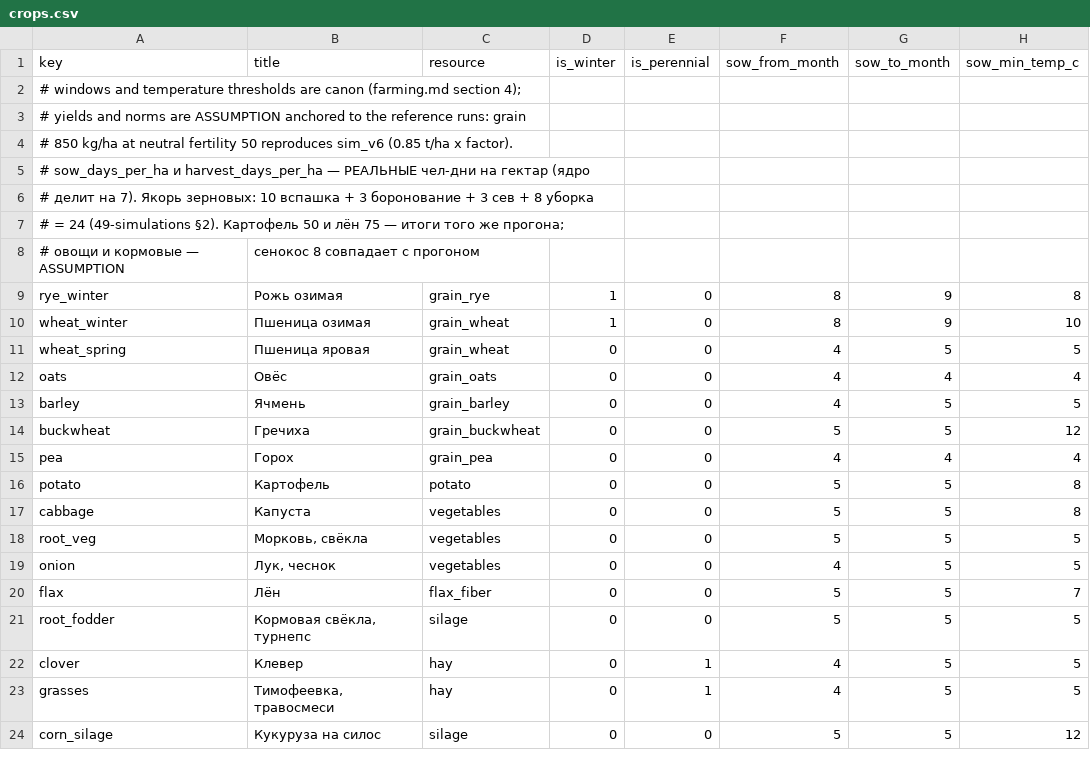
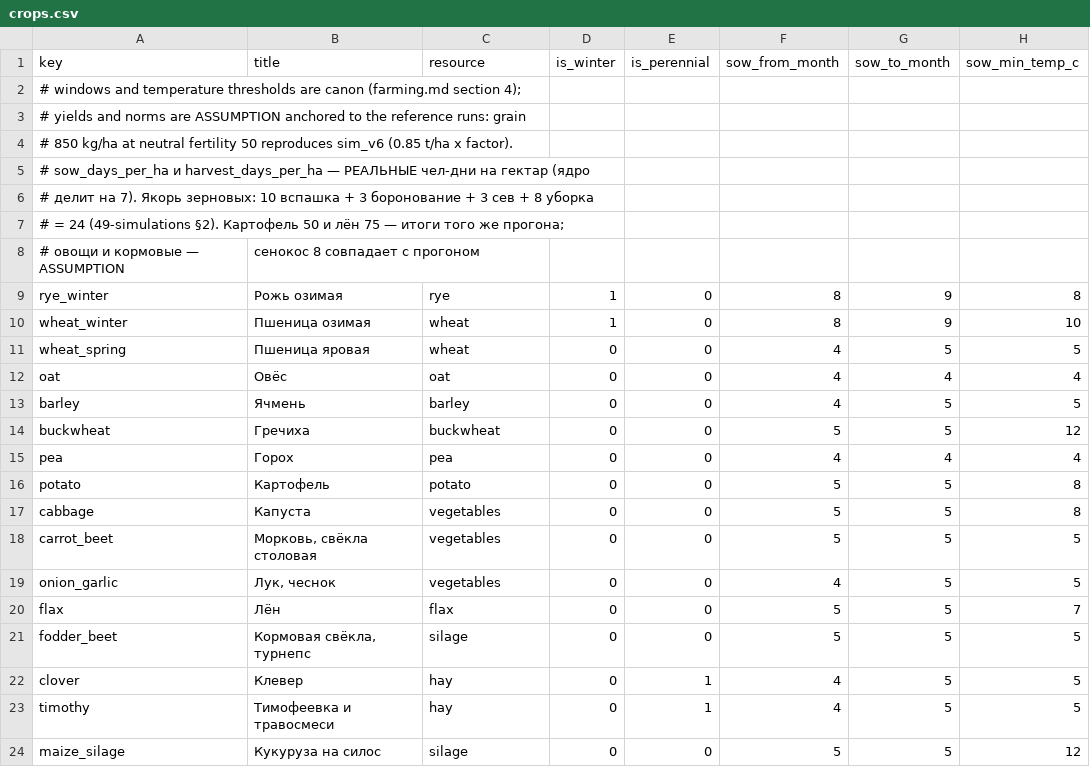
Before and after one commit to algb006/kolkhoz_root, a CSV file: tables/crops.csv, drawn as a sheet; only a part is shown; the diff names each change by its address in the sheet, - before the commit and + after, or states it on an @@ line.

```diff
--- a/tables/crops.csv
+++ b/tables/crops.csv
-C9 (resource): grain_rye
+C9 (resource): rye
-C10:C11 (resource): grain_wheat
+C10:C11 (resource): wheat
-A12 (key): oats
+A12 (key): oat
-C12 (resource): grain_oats
+C12 (resource): oat
-C13 (resource): grain_barley
+C13 (resource): barley
-C14 (resource): grain_buckwheat
+C14 (resource): buckwheat
-C15 (resource): grain_pea
+C15 (resource): pea
-A18 (key): root_veg
+A18 (key): carrot_beet
-B18 (title): Морковь, свёкла
+B18 (title): Морковь, свёкла столовая
-A19 (key): onion
+A19 (key): onion_garlic
-C20 (resource): flax_fiber
+C20 (resource): flax
-A21 (key): root_fodder
+A21 (key): fodder_beet
-A23 (key): grasses
+A23 (key): timothy
-B23 (title): Тимофеевка, травосмеси
+B23 (title): Тимофеевка и травосмеси
-A24 (key): corn_silage
+A24 (key): maize_silage
```
Also changed, not shown: tables/resources.csv, 2 other files.
